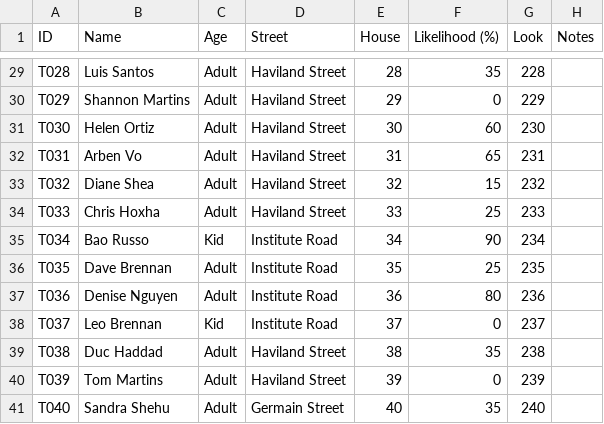
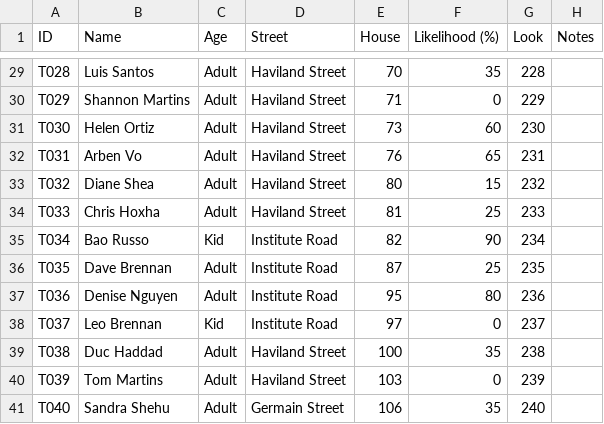
Before and after one commit to concrow7-dot/icemachine, a CSV file: tools/tutorial/residents.csv, drawn as a sheet; only a part is shown, gaps mark what is left out; the diff covers the shown part only; the diff names each change by its address in the sheet, - before the commit and + after, or states it on an @@ line.

```diff
--- a/tools/tutorial/residents.csv
+++ b/tools/tutorial/residents.csv
-E29 (House): 28
+E29 (House): 70
-E30 (House): 29
+E30 (House): 71
-E31 (House): 30
+E31 (House): 73
-E32 (House): 31
+E32 (House): 76
-E33 (House): 32
+E33 (House): 80
-E34 (House): 33
+E34 (House): 81
-E35 (House): 34
+E35 (House): 82
-E36 (House): 35
+E36 (House): 87
-E37 (House): 36
+E37 (House): 95
-E38 (House): 37
+E38 (House): 97
-E39 (House): 38
+E39 (House): 100
-E40 (House): 39
+E40 (House): 103
-E41 (House): 40
+E41 (House): 106
```
Also changed, not shown: 27 edited cells elsewhere in this file, 8 other files.
